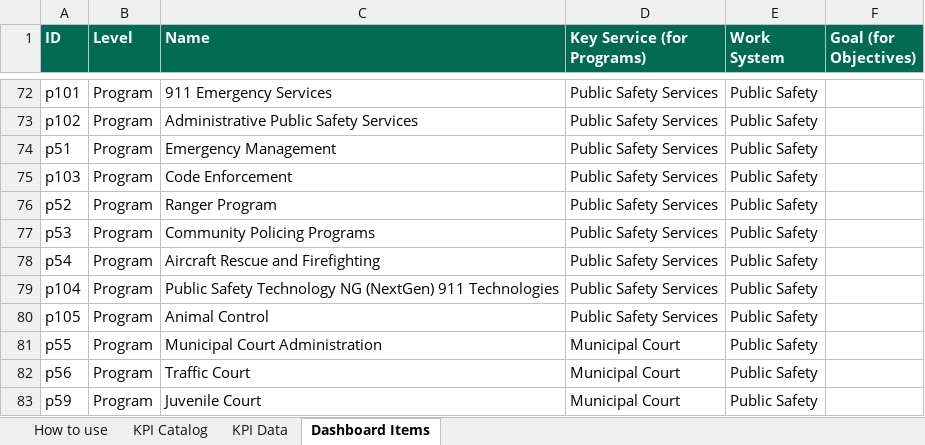
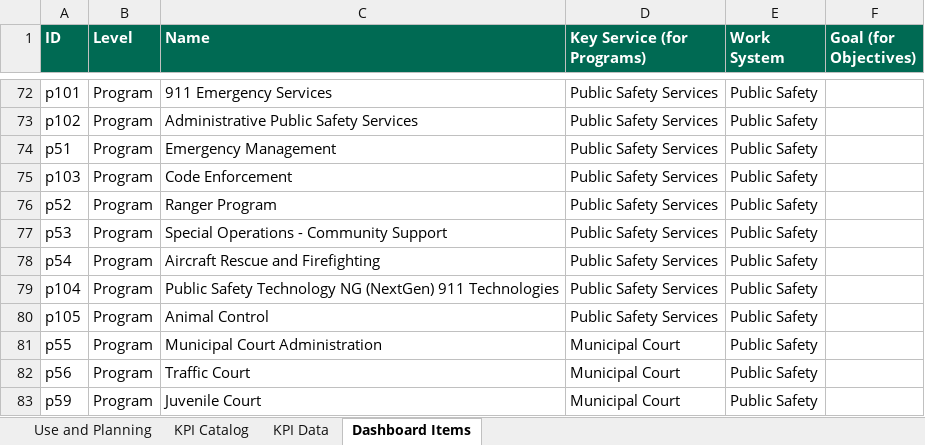
Before and after one commit to marycathrynlord-test/CoD_PerformanceDash_External, an Excel workbook: KPI_Tracking.xlsx, sheet Dashboard Items, drawn as a sheet; only a part is shown, gaps mark what is left out; values as stored, in another font and other column widths than the file's, no borders; the diff names each change by its address in the sheet, - before the commit and + after, or states it on an @@ line.

```diff
--- a/KPI_Tracking.xlsx (sheet Dashboard Items)
+++ b/KPI_Tracking.xlsx (sheet Dashboard Items)
-sheet tab: How to use
+sheet tab: Use and Planning
-C77 (Name): Community Policing Programs
+C77 (Name): Special Operations - Community Support
```
Also changed, not shown: sheet KPI Catalog, sheet KPI Data, sheet Use and Planning, formulas that keep their value, 3 other files.
